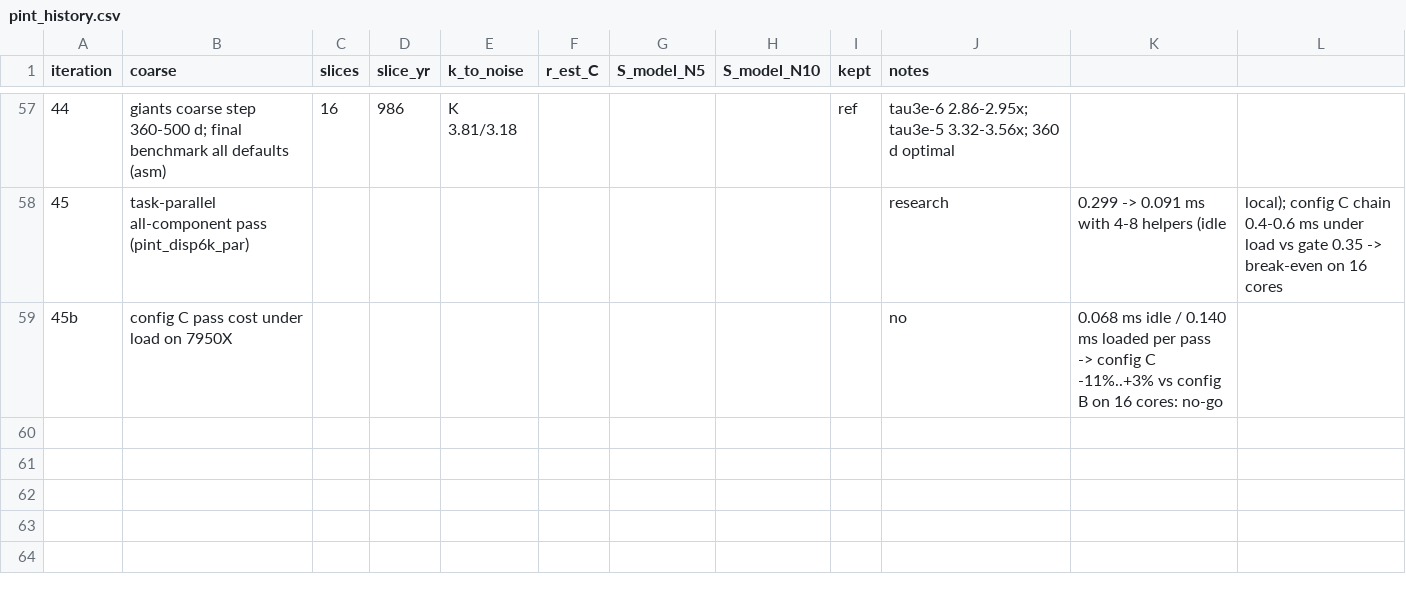
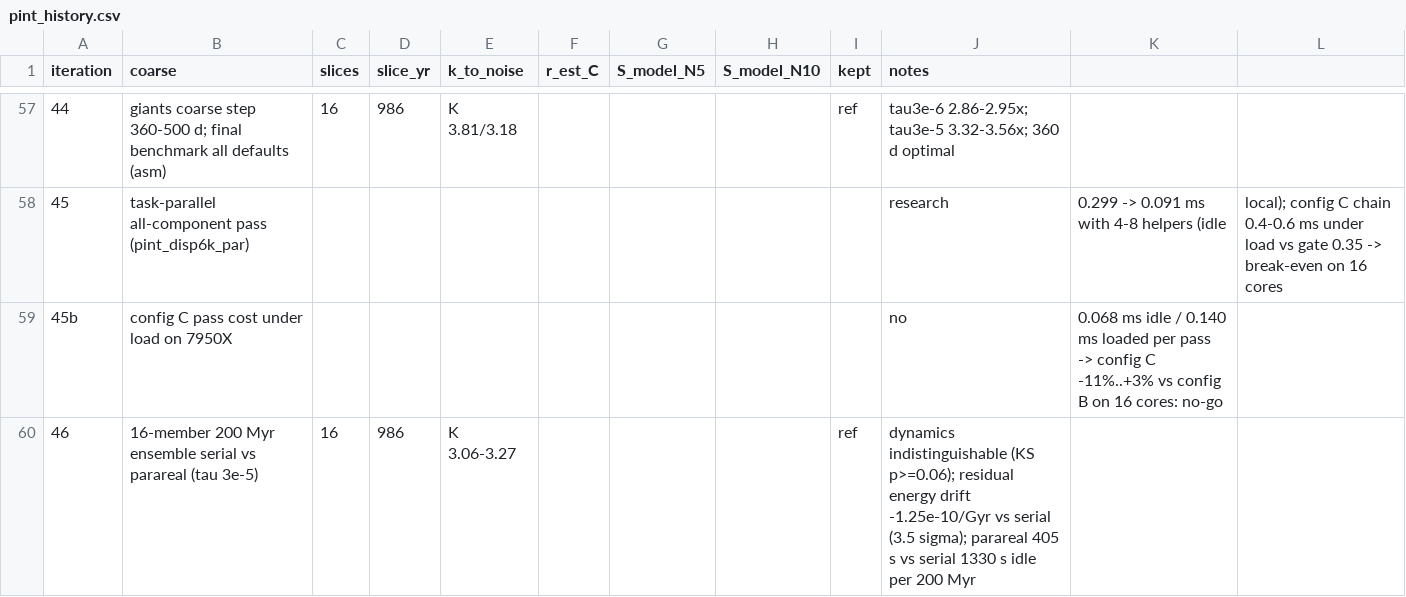
Before and after one commit to hippke/parachron, a CSV file: whfaster/pint_history.csv, drawn as a sheet; only a part is shown, gaps mark what is left out.

```diff
--- a/whfaster/pint_history.csv
+++ b/whfaster/pint_history.csv
@@ -59 +59,2 @@ iteration,coarse,slices,slice_yr,k_to_noise,r_est_C,S_model_N5,S_model_N10,kept,
 45b,config C pass cost under load on 7950X,,,,,,,,no,0.068 ms idle / 0.140 ms loaded per pass -> config C -11%..+3% vs config B on 16 cores: no-go
+46,16-member 200 Myr ensemble serial vs parareal (tau 3e-5),16,986,K 3.06-3.27,,,,ref,dynamics indistinguishable (KS p>=0.06); residual energy drift -1.25e-10/Gyr vs serial (3.5 sigma); parareal 405 s vs serial 1330 s idle per 200 Myr
```
Also changed, not shown: 3 other files.
